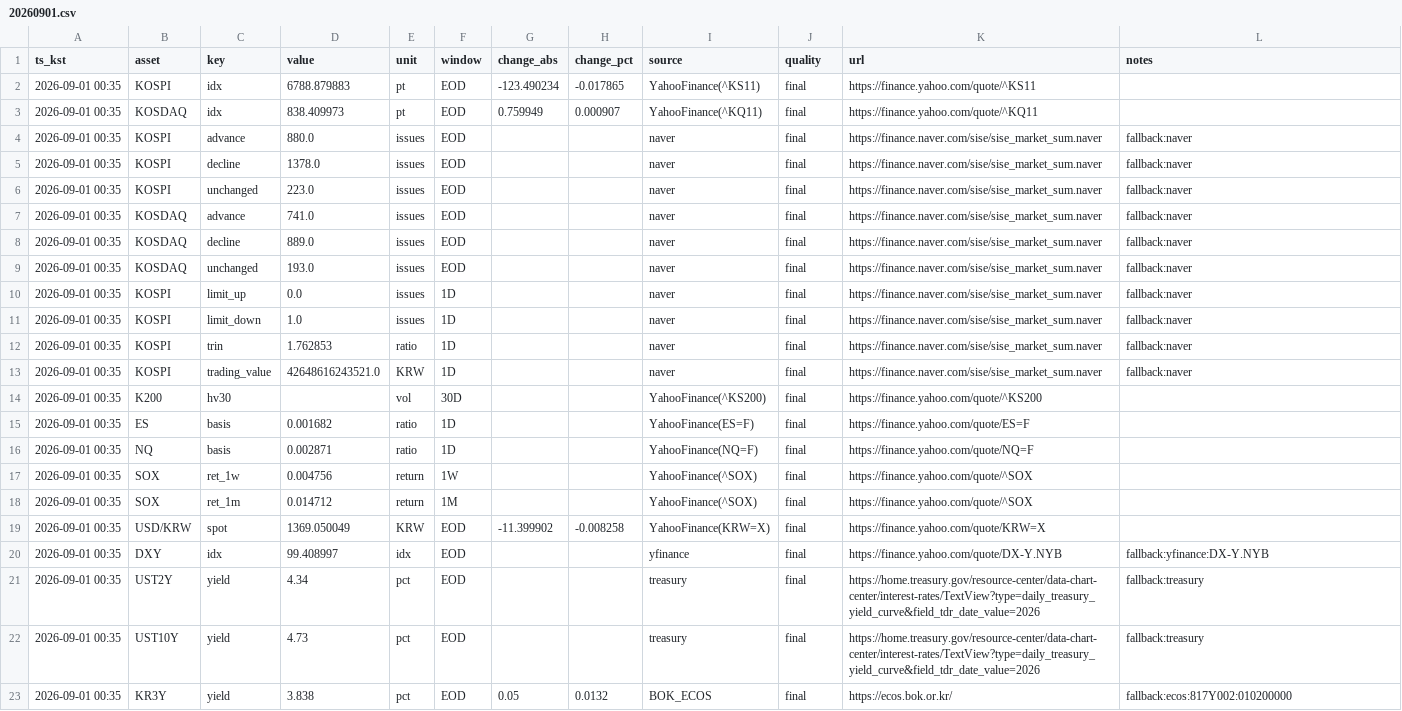
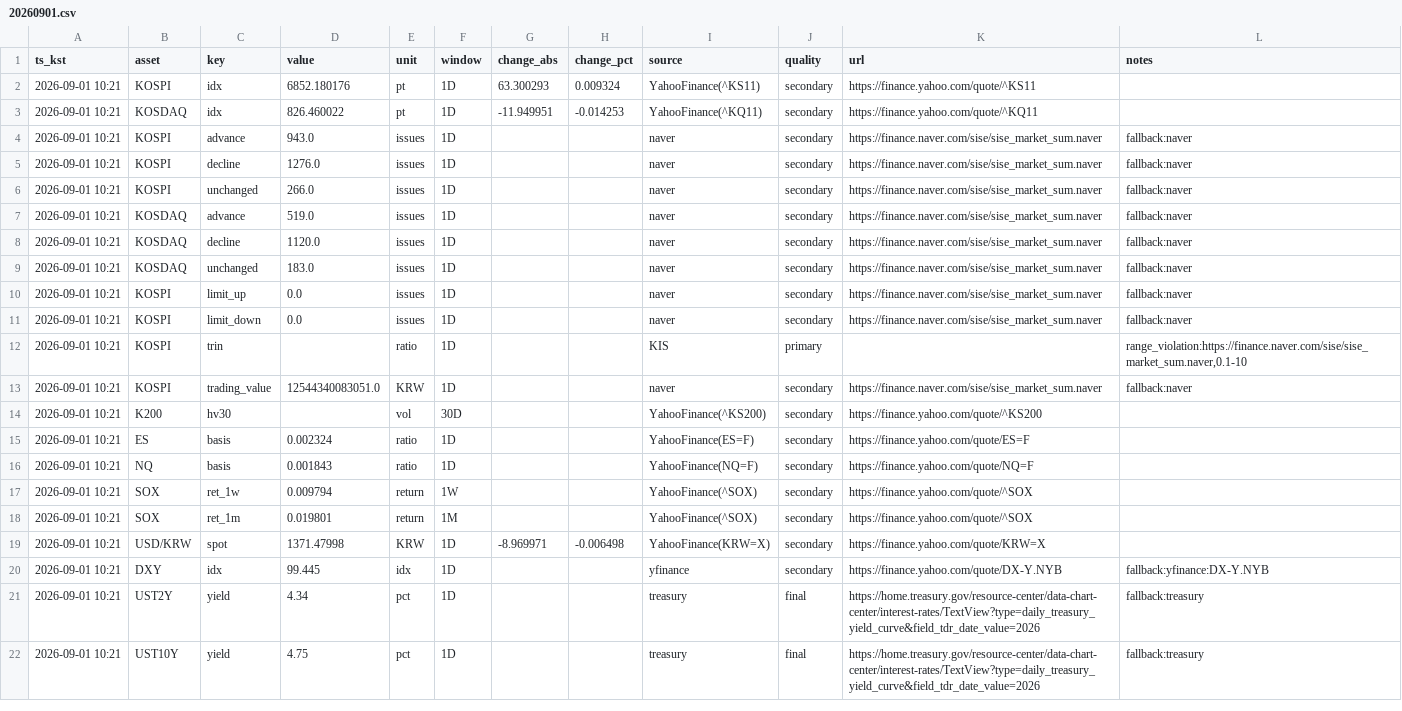
Before and after one commit to suchoforchat-creator/krx-feed, a CSV file: out/daily/20260901.csv, drawn as a sheet; only a part is shown; removed rows and columns are numbered as before the commit, all else as after; the diff covers the shown part only; the diff names each change by its address in the sheet, - before the commit and + after, or states it on an @@ line.

```diff
--- a/out/daily/20260901.csv
+++ b/out/daily/20260901.csv
-A2:A11 (ts_kst): 2026-09-01 00:35
+A2:A11 (ts_kst): 2026-09-01 10:21
-D2 (value): 6788.879883
+D2 (value): 6852.180176
-F2:F9 (window): EOD
+F2:F9 (window): 1D
-G2 (change_abs): -123.490234
+G2 (change_abs): 63.300293
-H2 (change_pct): -0.017865
+H2 (change_pct): 0.009324
-J2:J11 (quality): final
+J2:J11 (quality): secondary
-D3 (value): 838.409973
+D3 (value): 826.460022
-G3 (change_abs): 0.759949
+G3 (change_abs): -11.949951
-H3 (change_pct): 0.000907
+H3 (change_pct): -0.014253
-D4 (value): 880.0
+D4 (value): 943.0
-D5 (value): 1378.0
+D5 (value): 1276.0
-D6 (value): 223.0
+D6 (value): 266.0
-D7 (value): 741.0
+D7 (value): 519.0
-D8 (value): 889.0
+D8 (value): 1120.0
-D9 (value): 193.0
+D9 (value): 183.0
-D11 (value): 1.0
+D11 (value): 0.0
-row 12: 2026-09-01 00:35 | KOSPI | trin | 1.762853 | ratio | 1D |  |  | naver | final | https://finance.naver.com/sise/sise_market_sum.naver | fallback:naver
+row 12: 2026-09-01 10:21 | KOSPI | trin |  | ratio | 1D |  |  | KIS | primary |  | range_violation:https://finance.naver.com/sise/sise_market_sum.naver,0.1-10
-A13:A22 (ts_kst): 2026-09-01 00:35
+A13:A22 (ts_kst): 2026-09-01 10:21
-D13 (value): 42648616243521.0
+D13 (value): 12544340083051.0
-J13:J20 (quality): final
+J13:J20 (quality): secondary
-D15 (value): 0.001682
+D15 (value): 0.002324
-D16 (value): 0.002871
+D16 (value): 0.001843
-D17 (value): 0.004756
+D17 (value): 0.009794
-D18 (value): 0.014712
+D18 (value): 0.019801
-D19 (value): 1369.050049
+D19 (value): 1371.47998
-F19:F22 (window): EOD
+F19:F22 (window): 1D
-G19 (change_abs): -11.399902
+G19 (change_abs): -8.969971
-H19 (change_pct): -0.008258
+H19 (change_pct): -0.006498
-D20 (value): 99.408997
+D20 (value): 99.445
-D22 (value): 4.73
+D22 (value): 4.75
-row 23: 2026-09-01 00:35 | KR3Y | yield | 3.838 | pct | EOD | 0.05 | 0.0132 | BOK_ECOS | final | https://ecos.bok.or.kr/ | fallback:ecos:817Y002:010200000
```
Also changed, not shown: 3 added rows, 2 removed rows and 36 edited cells elsewhere in this file, 2 other files.
